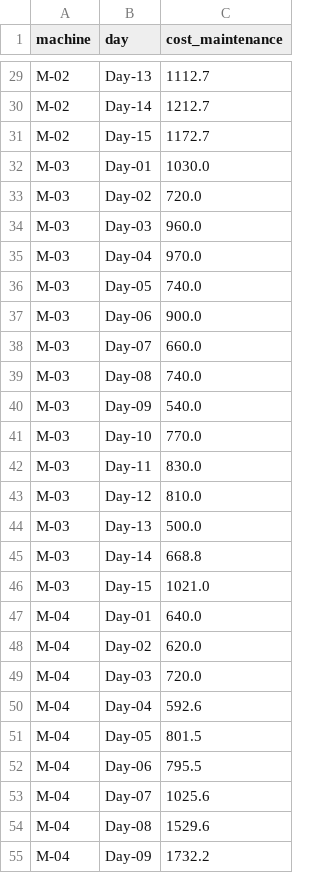
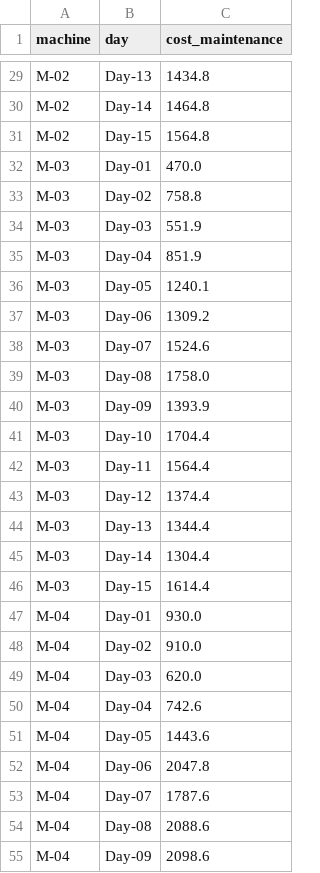
Before and after one commit to AlainChabrier/predictivemaintenance-data, a CSV file: data5/cost_maintenance.csv, drawn as a sheet; only a part is shown, gaps mark what is left out; the diff covers the shown part only; the diff names each change by its address in the sheet, - before the commit and + after, or states it on an @@ line.

```diff
--- a/data5/cost_maintenance.csv
+++ b/data5/cost_maintenance.csv
-C29 (cost_maintenance): 1112.7
+C29 (cost_maintenance): 1434.8
-C30 (cost_maintenance): 1212.7
+C30 (cost_maintenance): 1464.8
-C31 (cost_maintenance): 1172.7
+C31 (cost_maintenance): 1564.8
-C32 (cost_maintenance): 1030.0
+C32 (cost_maintenance): 470.0
-C33 (cost_maintenance): 720.0
+C33 (cost_maintenance): 758.8
-C34 (cost_maintenance): 960.0
+C34 (cost_maintenance): 551.9
-C35 (cost_maintenance): 970.0
+C35 (cost_maintenance): 851.9
-C36 (cost_maintenance): 740.0
+C36 (cost_maintenance): 1240.1
-C37 (cost_maintenance): 900.0
+C37 (cost_maintenance): 1309.2
-C38 (cost_maintenance): 660.0
+C38 (cost_maintenance): 1524.6
-C39 (cost_maintenance): 740.0
+C39 (cost_maintenance): 1758.0
-C40 (cost_maintenance): 540.0
+C40 (cost_maintenance): 1393.9
-C41 (cost_maintenance): 770.0
+C41 (cost_maintenance): 1704.4
-C42 (cost_maintenance): 830.0
+C42 (cost_maintenance): 1564.4
-C43 (cost_maintenance): 810.0
+C43 (cost_maintenance): 1374.4
-C44 (cost_maintenance): 500.0
+C44 (cost_maintenance): 1344.4
-C45 (cost_maintenance): 668.8
+C45 (cost_maintenance): 1304.4
-C46 (cost_maintenance): 1021.0
+C46 (cost_maintenance): 1614.4
-C47 (cost_maintenance): 640.0
+C47 (cost_maintenance): 930.0
-C48 (cost_maintenance): 620.0
+C48 (cost_maintenance): 910.0
-C49 (cost_maintenance): 720.0
+C49 (cost_maintenance): 620.0
-C50 (cost_maintenance): 592.6
+C50 (cost_maintenance): 742.6
-C51 (cost_maintenance): 801.5
+C51 (cost_maintenance): 1443.6
-C52 (cost_maintenance): 795.5
+C52 (cost_maintenance): 2047.8
-C53 (cost_maintenance): 1025.6
+C53 (cost_maintenance): 1787.6
-C54 (cost_maintenance): 1529.6
+C54 (cost_maintenance): 2088.6
-C55 (cost_maintenance): 1732.2
+C55 (cost_maintenance): 2098.6
```
Also changed, not shown: 48 edited cells elsewhere in this file, data5/cumul_failure.csv, data5/machine.csv, 3 other files.
